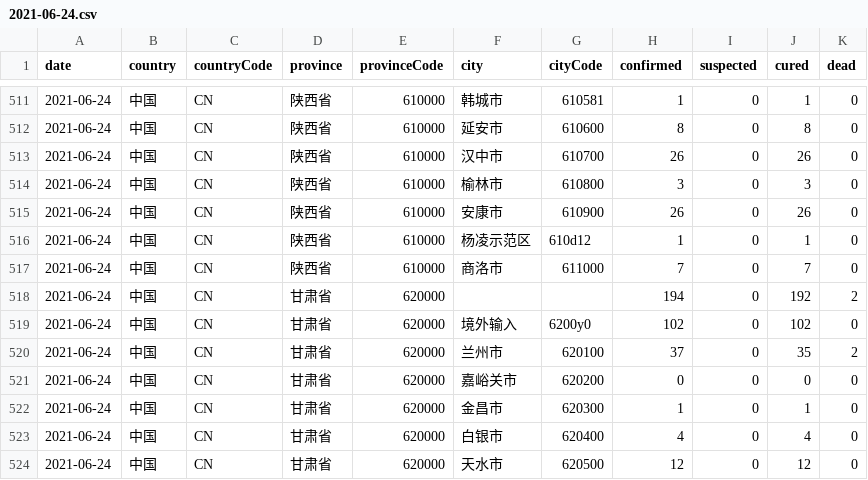
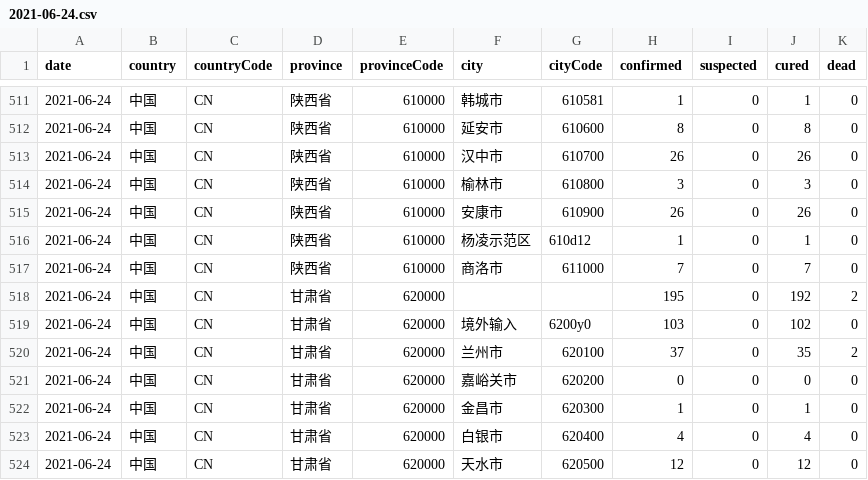
Before and after one commit to herman6888/Wuhan-2019-nCoV, a CSV file: Data/2021-06-24.csv, drawn as a sheet; only a part is shown, gaps mark what is left out.

```diff
--- a/Data/2021-06-24.csv
+++ b/Data/2021-06-24.csv
@@ -517,4 +517,4 @@ date,country,countryCode,province,provinceCode,city,cityCode,confirmed,suspected
 2021-06-24,中国,CN,陕西省,610000,商洛市,611000,7,0,7,0
-2021-06-24,中国,CN,甘肃省,620000,,,194,0,192,2
-2021-06-24,中国,CN,甘肃省,620000,境外输入,6200y0,102,0,102,0
+2021-06-24,中国,CN,甘肃省,620000,,,195,0,192,2
+2021-06-24,中国,CN,甘肃省,620000,境外输入,6200y0,103,0,102,0
 2021-06-24,中国,CN,甘肃省,620000,兰州市,620100,37,0,35,2
```
Also changed, not shown: 2 other files.
